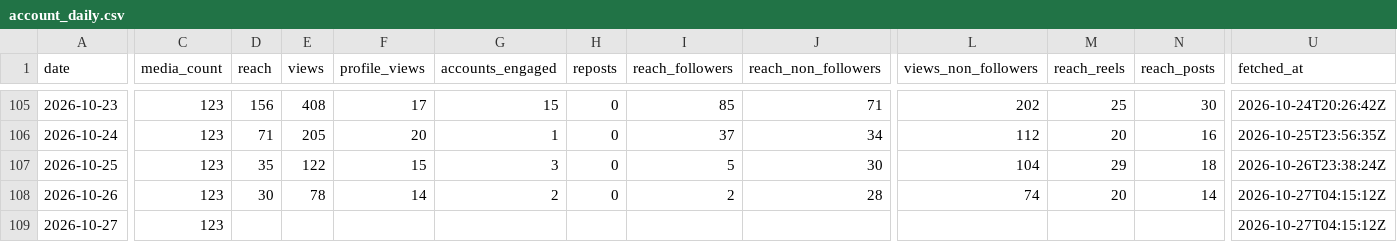
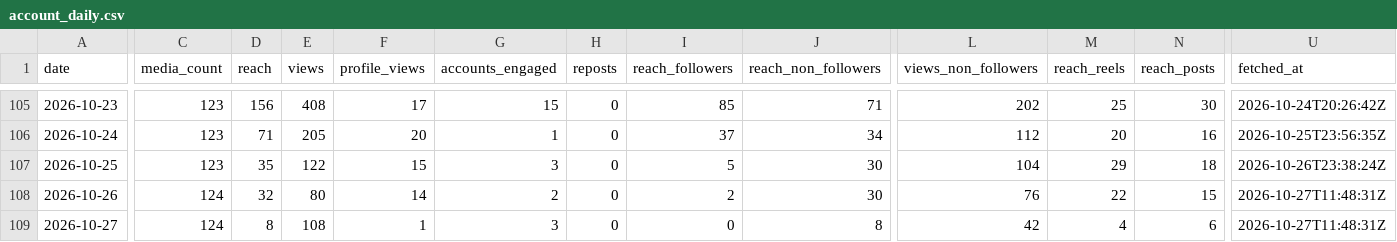
Before and after one commit to LokmaneDaoudi/ig-analytics, a CSV file: data/account_daily.csv, drawn as a sheet; only a part is shown, gaps mark what is left out; the diff covers the shown part only; the diff names each change by its address in the sheet, - before the commit and + after, or states it on an @@ line.

Commit message:
Update analytics data

```diff
--- a/data/account_daily.csv
+++ b/data/account_daily.csv
-C108:C109 (media_count): 123
+C108:C109 (media_count): 124
-D108 (reach): 30
+D108 (reach): 32
-E108 (views): 78
+E108 (views): 80
-J108 (reach_non_followers): 28
+J108 (reach_non_followers): 30
-L108 (views_non_followers): 74
+L108 (views_non_followers): 76
-M108 (reach_reels): 20
+M108 (reach_reels): 22
-N108 (reach_posts): 14
+N108 (reach_posts): 15
-U108:U109 (fetched_at): 2026-10-27T04:15:12Z
+U108:U109 (fetched_at): 2026-10-27T11:48:31Z
-D109 (reach): (empty)
+D109 (reach): 8
-E109 (views): (empty)
+E109 (views): 108
-F109 (profile_views): (empty)
+F109 (profile_views): 1
-G109 (accounts_engaged): (empty)
+G109 (accounts_engaged): 3
-H109 (reposts): (empty)
+H109 (reposts): 0
-I109 (reach_followers): (empty)
+I109 (reach_followers): 0
-J109 (reach_non_followers): (empty)
+J109 (reach_non_followers): 8
-L109 (views_non_followers): (empty)
+L109 (views_non_followers): 42
-M109 (reach_reels): (empty)
+M109 (reach_reels): 4
-N109 (reach_posts): (empty)
+N109 (reach_posts): 6
```
Also changed, not shown: 2 edited cells elsewhere in this file.
